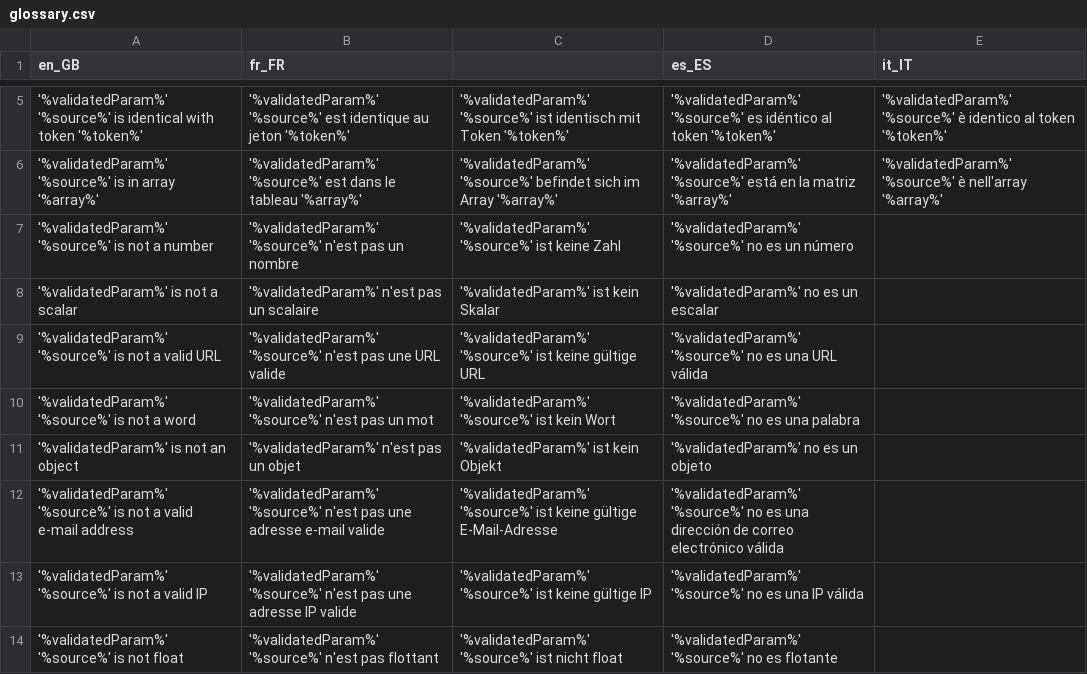
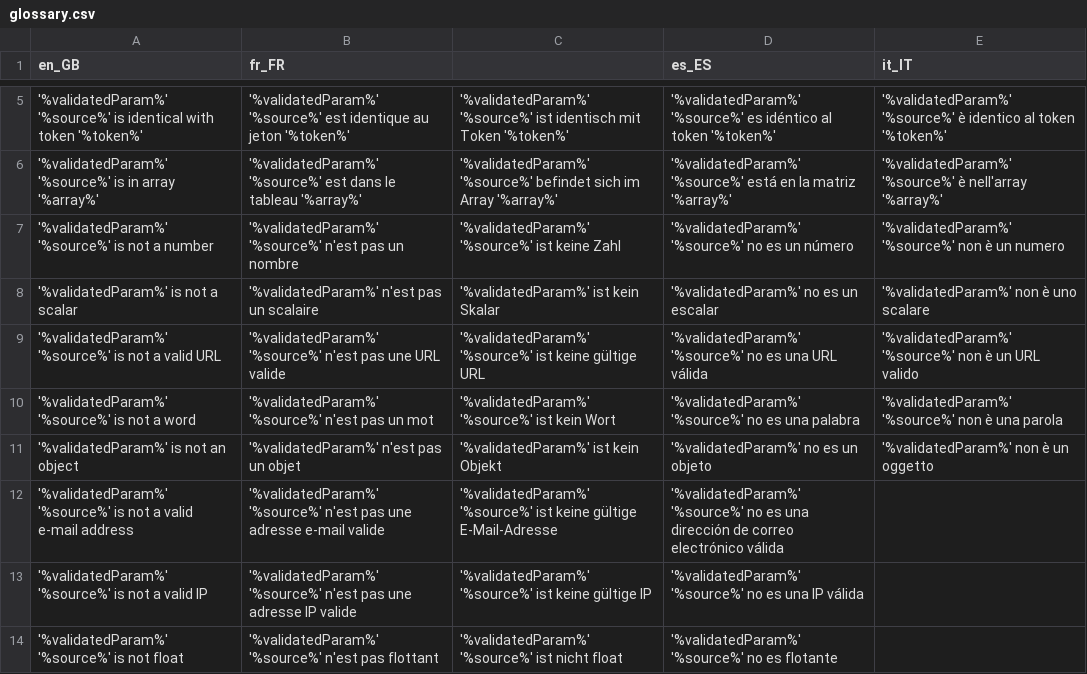
Before and after one commit to igor1999/GI, a CSV file: GI/Validator/I18n/Glossary/source/glossary.csv, drawn as a sheet; only a part is shown, gaps mark what is left out.

Commit message:
Validator i18n

```diff
--- a/GI/Validator/I18n/Glossary/source/glossary.csv
+++ b/GI/Validator/I18n/Glossary/source/glossary.csv
@@ -6,7 +6,7 @@ en_GB|fr_FR||es_ES|it_IT
 '%validatedParam%' '%source%' is in array '%array%'|'%validatedParam%' '%source%' est dans le tableau '%array%'|'%validatedParam%' '%source%' befindet sich im Array '%array%'|'%validatedParam%' '%source%' está en la matriz '%array%'|'%validatedParam%' '%source%' è nell'array '%array%'
-'%validatedParam%' '%source%' is not a number|'%validatedParam%' '%source%' n'est pas un nombre|'%validatedParam%' '%source%' ist keine Zahl|'%validatedParam%' '%source%' no es un número
-'%validatedParam%' is not a scalar|'%validatedParam%' n'est pas un scalaire|'%validatedParam%' ist kein Skalar|'%validatedParam%' no es un escalar
-'%validatedParam%' '%source%' is not a valid URL|'%validatedParam%' '%source%' n'est pas une URL valide|'%validatedParam%' '%source%' ist keine gültige URL|'%validatedParam%' '%source%' no es una URL válida
-'%validatedParam%' '%source%' is not a word|'%validatedParam%' '%source%' n'est pas un mot|'%validatedParam%' '%source%' ist kein Wort|'%validatedParam%' '%source%' no es una palabra
-'%validatedParam%' is not an object|'%validatedParam%' n'est pas un objet|'%validatedParam%' ist kein Objekt|'%validatedParam%' no es un objeto
+'%validatedParam%' '%source%' is not a number|'%validatedParam%' '%source%' n'est pas un nombre|'%validatedParam%' '%source%' ist keine Zahl|'%validatedParam%' '%source%' no es un número|'%validatedParam%' '%source%' non è un numero
+'%validatedParam%' is not a scalar|'%validatedParam%' n'est pas un scalaire|'%validatedParam%' ist kein Skalar|'%validatedParam%' no es un escalar|'%validatedParam%' non è uno scalare
+'%validatedParam%' '%source%' is not a valid URL|'%validatedParam%' '%source%' n'est pas une URL valide|'%validatedParam%' '%source%' ist keine gültige URL|'%validatedParam%' '%source%' no es una URL válida|'%validatedParam%' '%source%' non è un URL valido
+'%validatedParam%' '%source%' is not a word|'%validatedParam%' '%source%' n'est pas un mot|'%validatedParam%' '%source%' ist kein Wort|'%validatedParam%' '%source%' no es una palabra|'%validatedParam%' '%source%' non è una parola
+'%validatedParam%' is not an object|'%validatedParam%' n'est pas un objet|'%validatedParam%' ist kein Objekt|'%validatedParam%' no es un objeto|'%validatedParam%' non è un oggetto
 '%validatedParam%' '%source%' is not a valid e-mail address|'%validatedParam%' '%source%' n'est pas une adresse e-mail valide|'%validatedParam%' '%source%' ist keine gültige E-Mail-Adresse|'%validatedParam%' '%source%' no es una dirección de correo electrónico válida
```
